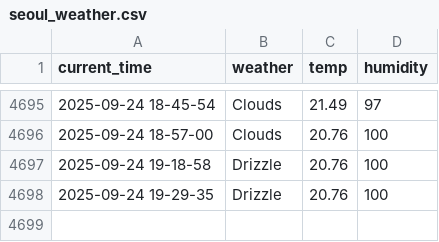
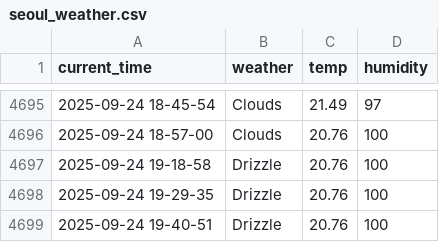
Before and after one commit to yakgwa/seoul_weather_5_m, a CSV file: seoul_weather.csv, drawn as a sheet; only a part is shown, gaps mark what is left out; the diff names each change by its address in the sheet, - before the commit and + after, or states it on an @@ line.

```diff
--- a/seoul_weather.csv
+++ b/seoul_weather.csv
+row 4699: 2025-09-24 19-40-51 | Drizzle | 20.76 | 100
```
